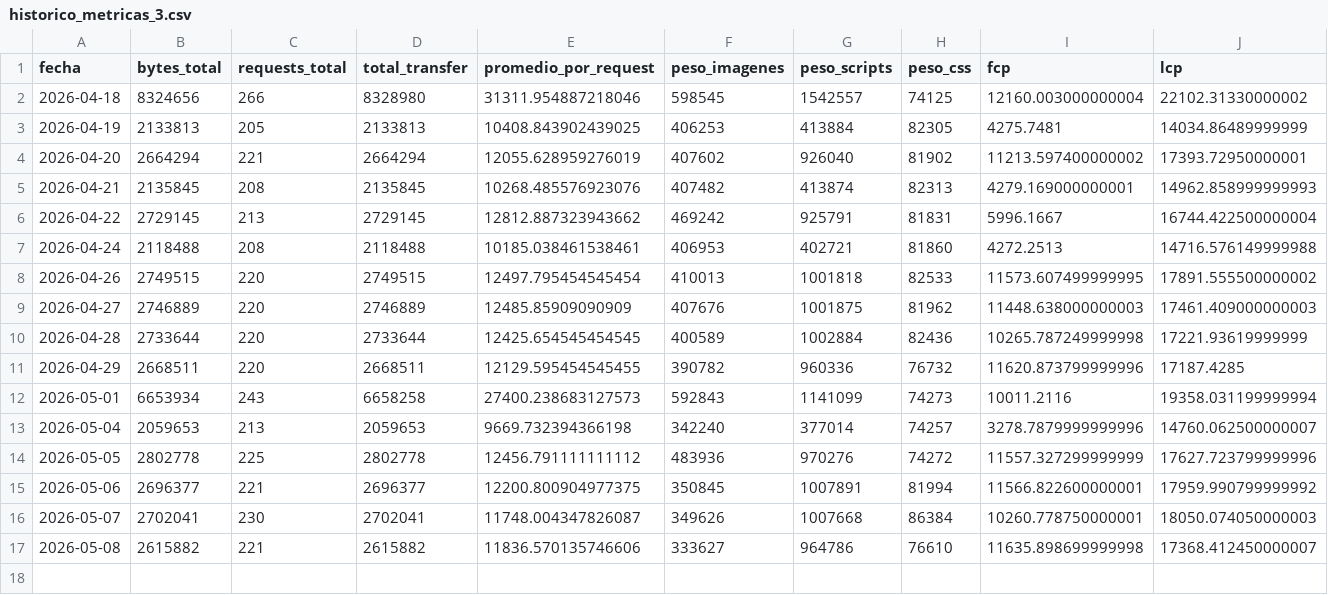
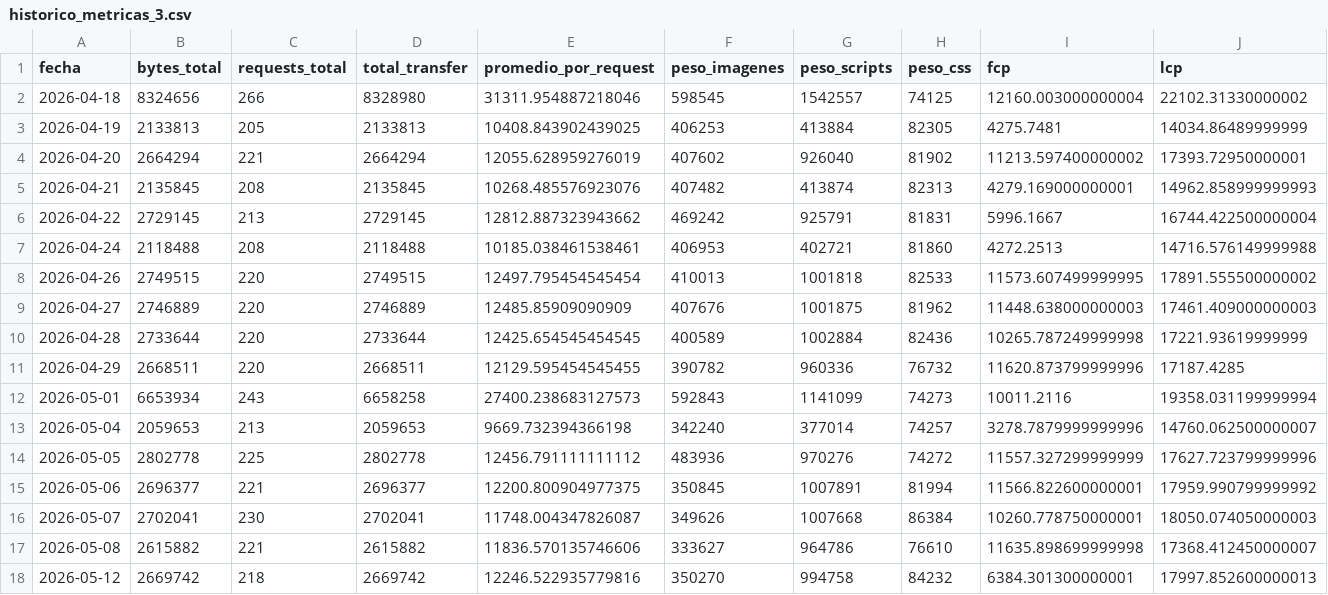
Before and after one commit to Asmhodeus/proyecto_da, a CSV file: historico_metricas_3.csv, drawn as a sheet; only a part is shown; rows hold the shown columns only; the diff names each change by its address in the sheet, - before the commit and + after, or states it on an @@ line.

```diff
--- a/historico_metricas_3.csv
+++ b/historico_metricas_3.csv
+row 18: 2026-05-12 | 2669742 | 218 | 2669742 | 12246.522935779816 | 350270 | 994758 | 84232 | 6384.301300000001 | 17997.852600000013
```
Also changed, not shown: historico_metricas.csv, historico_metricas_10.csv, 7 other files.
